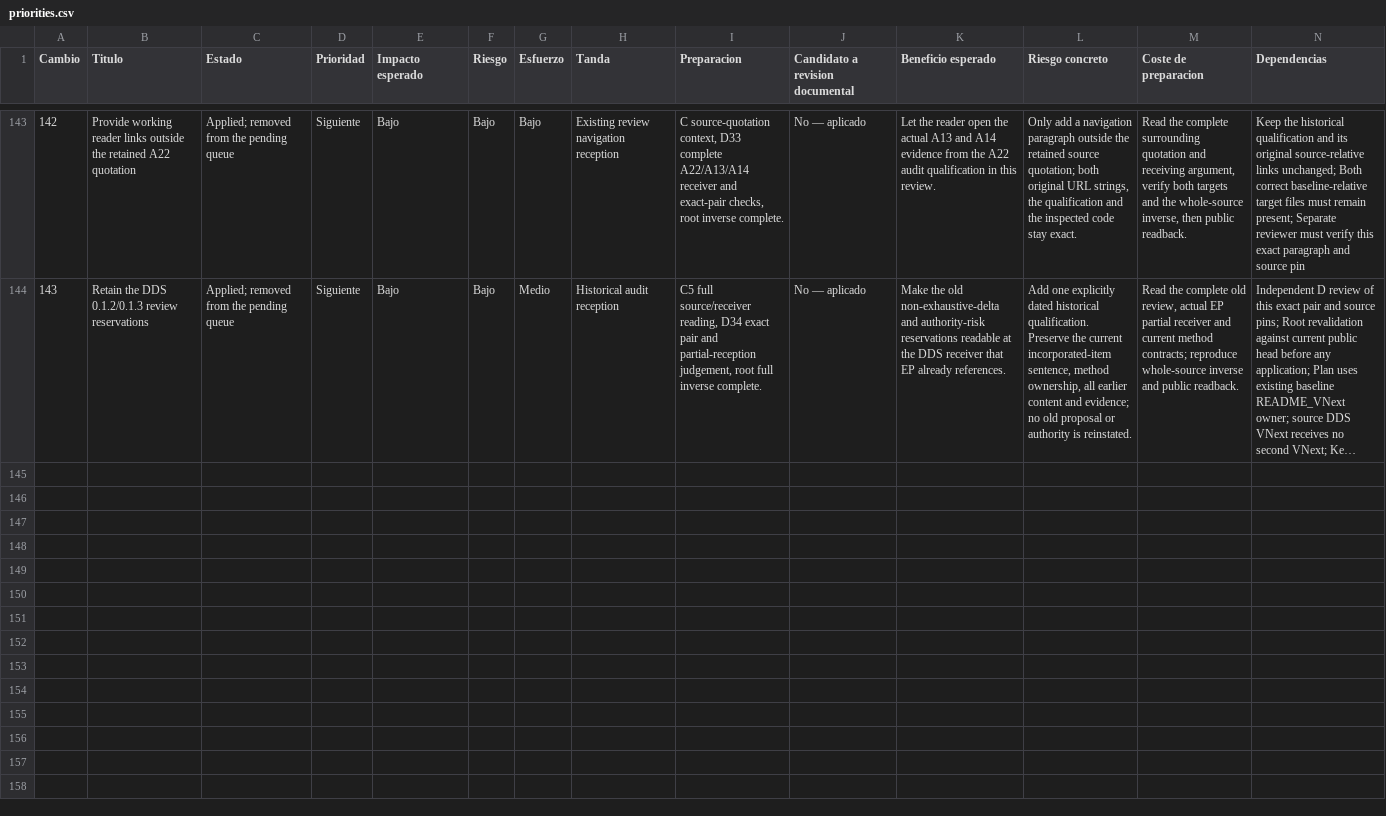
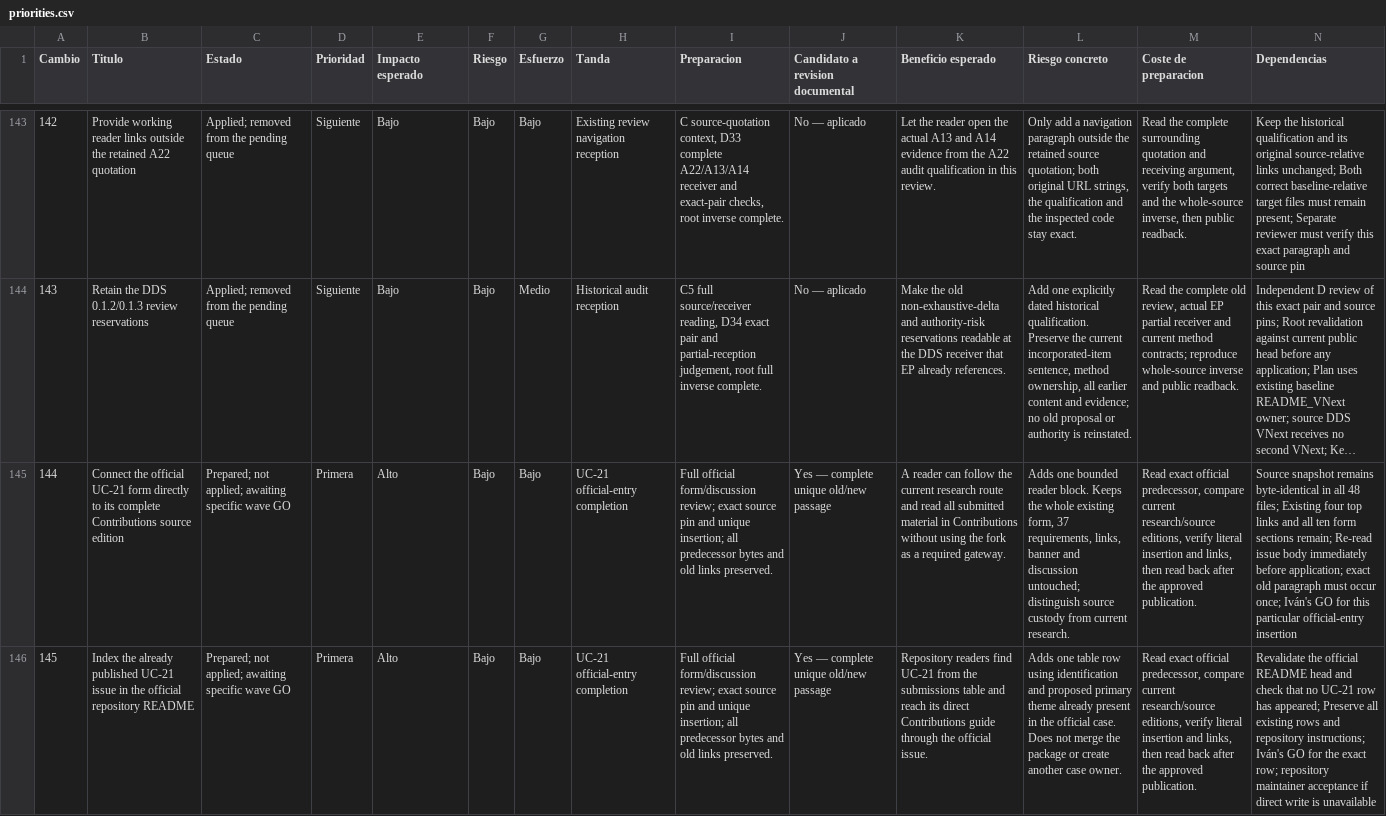
Before and after one commit to dakleyer/structural-awareness-contributions, a CSV file: governance/review/change-priorities-2026-10-06/priorities.csv, drawn as a sheet; only a part is shown, gaps mark what is left out; long unchanged cells end in …; rows hold the shown columns only; the diff covers the shown part only; the diff names each change by its address in the sheet, - before the commit and + after, or states it on an @@ line.

Commit message:
Review official UC-21 preservation and prepare three exact publication additions

```diff
--- a/governance/review/change-priorities-2026-10-06/priorities.csv
+++ b/governance/review/change-priorities-2026-10-06/priorities.csv
+row 145: 144 | Connect the official UC-21 form directly to its complete Contributions source edition | Prepared; not applied; awaiting specific wave GO | Primera | Alto | Bajo | Bajo | UC-21 official-entry completion | Full official form/discussion review; exact source pin and unique insertion; all predecessor bytes and old links preserved. | Yes — complete unique old/new passage | A reader can follow the current research route and read all submitted material in Contributions without using the fork as a required gateway. | Adds one bounded reader block. Keeps the whole existing form, 37 requirements, links, banner and discussion untouched; distinguish source custody from current research. | Read exact official predecessor, compare current research/source editions, verify literal insertion and links, then read back after the approved publication. | Source snapshot remains byte-identical in all 48 files; Existing four top links and all ten form sections remain; Re-read issue body immediately before application; exact old paragraph must occur once; Iván's GO for this particular official-entry insertion
+row 146: 145 | Index the already published UC-21 issue in the official repository README | Prepared; not applied; awaiting specific wave GO | Primera | Alto | Bajo | Bajo | UC-21 official-entry completion | Full official form/discussion review; exact source pin and unique insertion; all predecessor bytes and old links preserved. | Yes — complete unique old/new passage | Repository readers find UC-21 from the submissions table and reach its direct Contributions guide through the official issue. | Adds one table row using identification and proposed primary theme already present in the official case. Does not merge the package or create another case owner. | Read exact official predecessor, compare current research/source editions, verify literal insertion and links, then read back after the approved publication. | Revalidate the official README head and check that no UC-21 row has appeared; Preserve all existing rows and repository instructions; Iván's GO for the exact row; repository maintainer acceptance if direct write is unavailable
```
Also changed, not shown: 1 added row elsewhere in this file, 3 other files.
